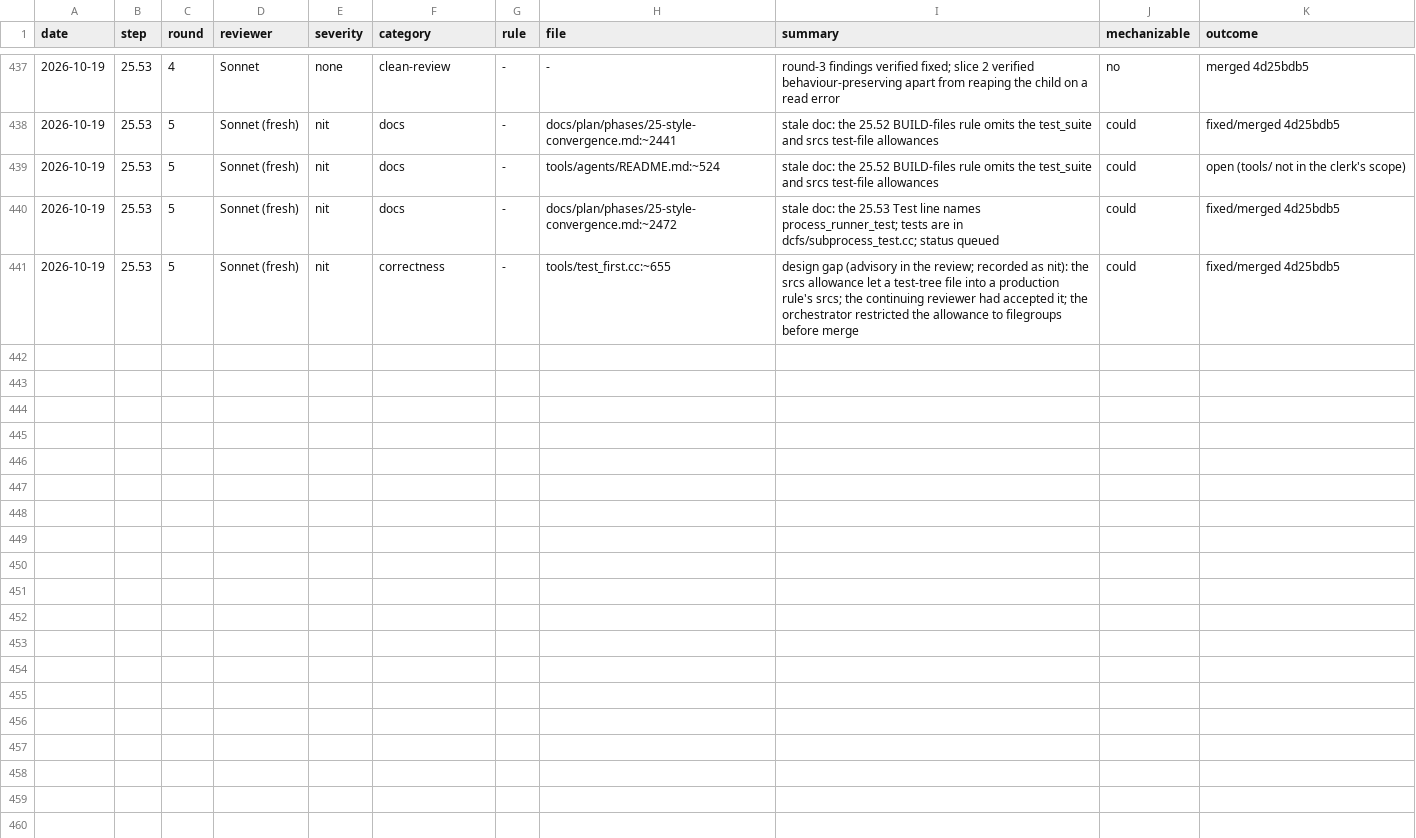
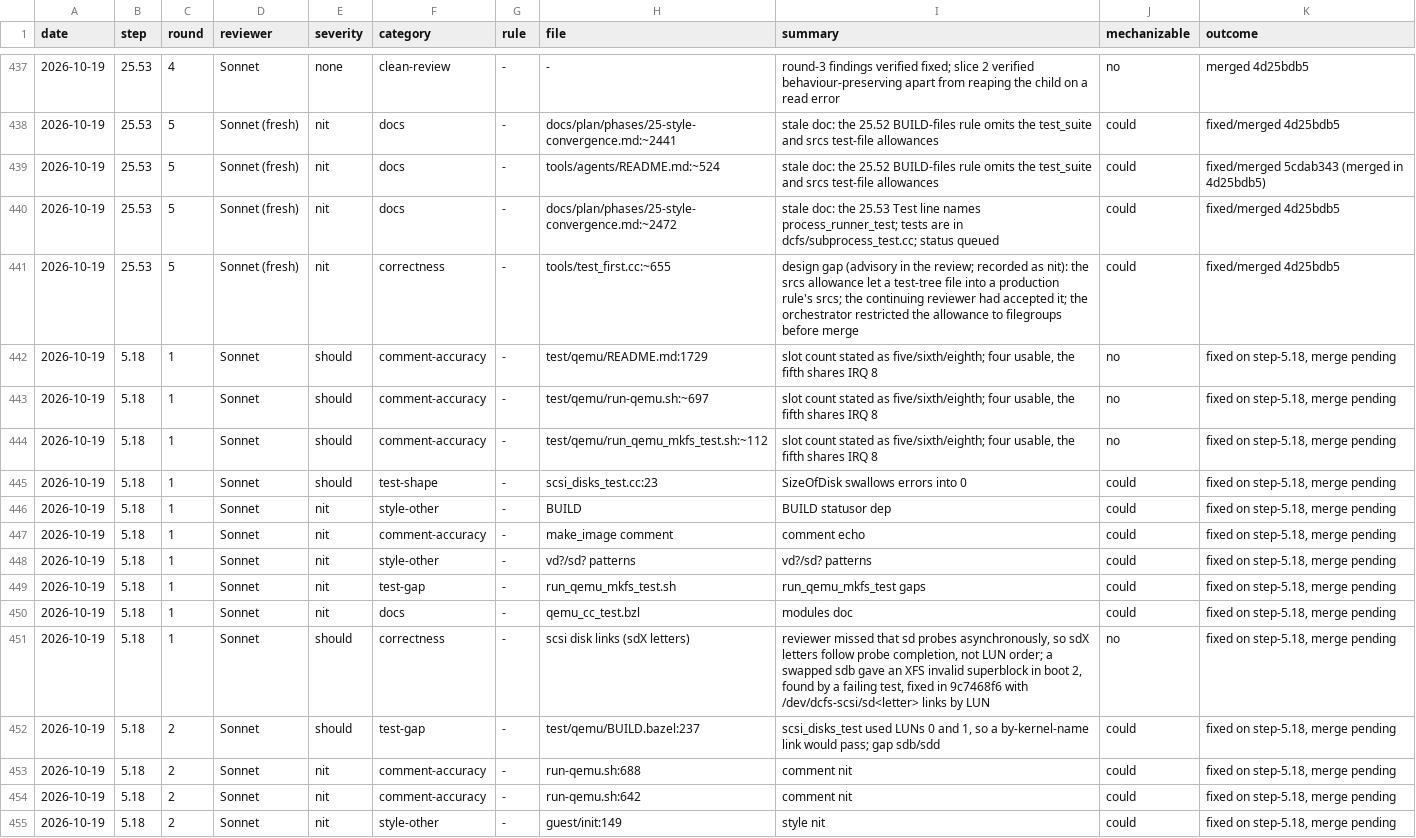
Before and after one commit to eatnumber1/dircachefs, a TSV file: docs/plan/review-findings.tsv, drawn as a sheet; only a part is shown, gaps mark what is left out.

```diff
--- a/docs/plan/review-findings.tsv
+++ b/docs/plan/review-findings.tsv
@@ -438,4 +438,18 @@ date	step	round	reviewer	severity	category	rule	file	summary	mechanizable	outcom
 2026-10-19	25.53	5	Sonnet (fresh)	nit	docs	-	docs/plan/phases/25-style-convergence.md:~2441	stale doc: the 25.52 BUILD-files rule omits the test_suite and srcs test-file allowances	could	fixed/merged 4d25bdb5
-2026-10-19	25.53	5	Sonnet (fresh)	nit	docs	-	tools/agents/README.md:~524	stale doc: the 25.52 BUILD-files rule omits the test_suite and srcs test-file allowances	could	open (tools/ not in the clerk's scope)
+2026-10-19	25.53	5	Sonnet (fresh)	nit	docs	-	tools/agents/README.md:~524	stale doc: the 25.52 BUILD-files rule omits the test_suite and srcs test-file allowances	could	fixed/merged 5cdab343 (merged in 4d25bdb5)
 2026-10-19	25.53	5	Sonnet (fresh)	nit	docs	-	docs/plan/phases/25-style-convergence.md:~2472	stale doc: the 25.53 Test line names process_runner_test; tests are in dcfs/subprocess_test.cc; status queued	could	fixed/merged 4d25bdb5
 2026-10-19	25.53	5	Sonnet (fresh)	nit	correctness	-	tools/test_first.cc:~655	design gap (advisory in the review; recorded as nit): the srcs allowance let a test-tree file into a production rule's srcs; the continuing reviewer had accepted it; the orchestrator restricted the allowance to filegroups before merge	could	fixed/merged 4d25bdb5
+2026-10-19	5.18	1	Sonnet	should	comment-accuracy	-	test/qemu/README.md:1729	slot count stated as five/sixth/eighth; four usable, the fifth shares IRQ 8	no	fixed on step-5.18, merge pending
+2026-10-19	5.18	1	Sonnet	should	comment-accuracy	-	test/qemu/run-qemu.sh:~697	slot count stated as five/sixth/eighth; four usable, the fifth shares IRQ 8	no	fixed on step-5.18, merge pending
+2026-10-19	5.18	1	Sonnet	should	comment-accuracy	-	test/qemu/run_qemu_mkfs_test.sh:~112	slot count stated as five/sixth/eighth; four usable, the fifth shares IRQ 8	no	fixed on step-5.18, merge pending
+2026-10-19	5.18	1	Sonnet	should	test-shape	-	scsi_disks_test.cc:23	SizeOfDisk swallows errors into 0	could	fixed on step-5.18, merge pending
+2026-10-19	5.18	1	Sonnet	nit	style-other	-	BUILD	BUILD statusor dep	could	fixed on step-5.18, merge pending
+2026-10-19	5.18	1	Sonnet	nit	comment-accuracy	-	make_image comment	comment echo	could	fixed on step-5.18, merge pending
+2026-10-19	5.18	1	Sonnet	nit	style-other	-	vd?/sd? patterns	vd?/sd? patterns	could	fixed on step-5.18, merge pending
+2026-10-19	5.18	1	Sonnet	nit	test-gap	-	run_qemu_mkfs_test.sh	run_qemu_mkfs_test gaps	could	fixed on step-5.18, merge pending
+2026-10-19	5.18	1	Sonnet	nit	docs	-	qemu_cc_test.bzl	modules doc	could	fixed on step-5.18, merge pending
+2026-10-19	5.18	1	Sonnet	should	correctness	-	scsi disk links (sdX letters)	reviewer missed that sd probes asynchronously, so sdX letters follow probe completion, not LUN order; a swapped sdb gave an XFS invalid superblock in boot 2, found by a failing test, fixed in 9c7468f6 with /dev/dcfs-scsi/sd<letter> links by LUN	no	fixed on step-5.18, merge pending
+2026-10-19	5.18	2	Sonnet	should	test-gap	-	test/qemu/BUILD.bazel:237	scsi_disks_test used LUNs 0 and 1, so a by-kernel-name link would pass; gap sdb/sdd	could	fixed on step-5.18, merge pending
+2026-10-19	5.18	2	Sonnet	nit	comment-accuracy	-	run-qemu.sh:688	comment nit	could	fixed on step-5.18, merge pending
+2026-10-19	5.18	2	Sonnet	nit	comment-accuracy	-	run-qemu.sh:642	comment nit	could	fixed on step-5.18, merge pending
+2026-10-19	5.18	2	Sonnet	nit	style-other	-	guest/init:149	style nit	could	fixed on step-5.18, merge pending
```
Also changed, not shown: 2 other files.
